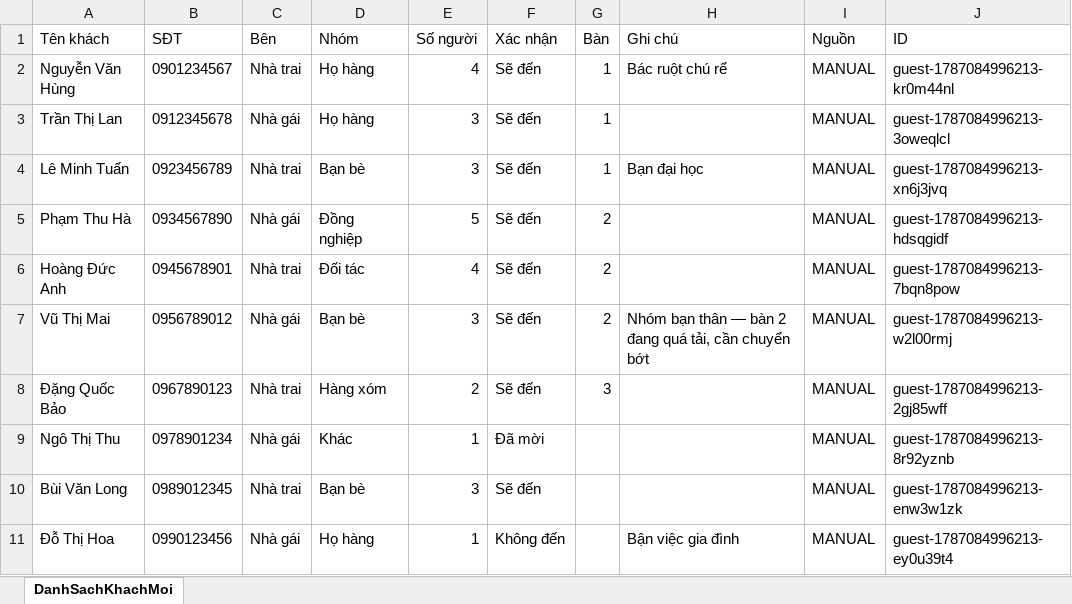
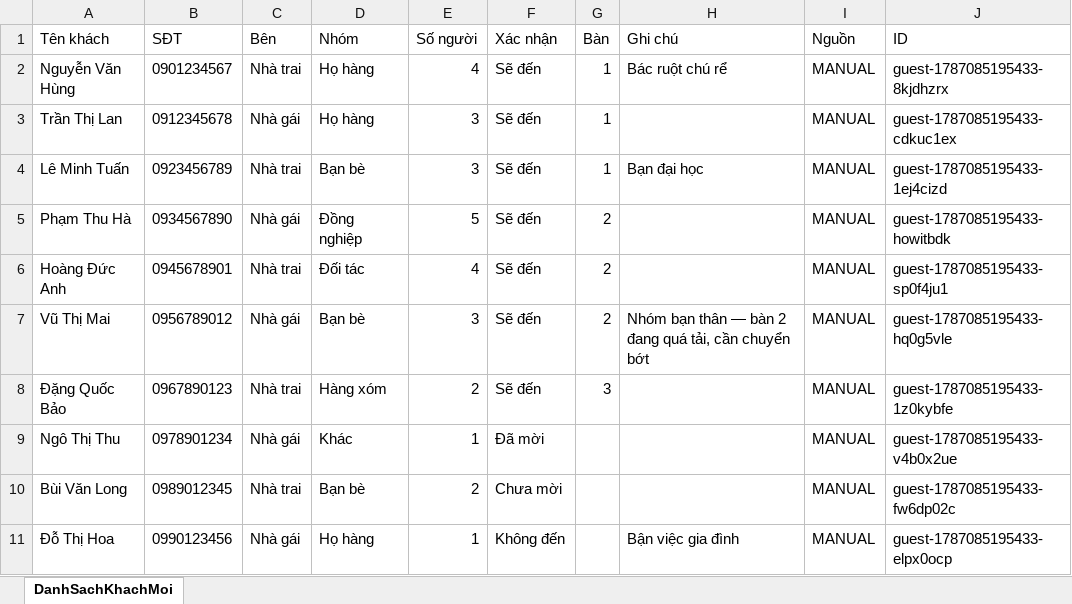
Before and after one commit to minhhl/wedding-invitation, an Excel workbook: src/data/guest-list.xlsx, sheet DanhSachKhachMoi, drawn as a sheet; values as stored, in another font and other column widths than the file's, no borders; the diff names each change by its address in the sheet, - before the commit and + after, or states it on an @@ line.

Commit message:
fix: update RSVP details for guests and adjust statuses

```diff
--- a/src/data/guest-list.xlsx (sheet DanhSachKhachMoi)
+++ b/src/data/guest-list.xlsx (sheet DanhSachKhachMoi)
-J2 (ID): guest-1787084996213-kr0m44nl
+J2 (ID): guest-1787085195433-8kjdhzrx
-J3 (ID): guest-1787084996213-3oweqlcl
+J3 (ID): guest-1787085195433-cdkuc1ex
-J4 (ID): guest-1787084996213-xn6j3jvq
+J4 (ID): guest-1787085195433-1ej4cizd
-J5 (ID): guest-1787084996213-hdsqgidf
+J5 (ID): guest-1787085195433-howitbdk
-J6 (ID): guest-1787084996213-7bqn8pow
+J6 (ID): guest-1787085195433-sp0f4ju1
-J7 (ID): guest-1787084996213-w2l00rmj
+J7 (ID): guest-1787085195433-hq0g5vle
-J8 (ID): guest-1787084996213-2gj85wff
+J8 (ID): guest-1787085195433-1z0kybfe
-J9 (ID): guest-1787084996213-8r92yznb
+J9 (ID): guest-1787085195433-v4b0x2ue
-E10 (Số người): 3
+E10 (Số người): 2
-F10 (Xác nhận): Sẽ đến
+F10 (Xác nhận): Chưa mời
-J10 (ID): guest-1787084996213-enw3w1zk
+J10 (ID): guest-1787085195433-fw6dp02c
-J11 (ID): guest-1787084996213-ey0u39t4
+J11 (ID): guest-1787085195433-elpx0ocp
```
Also changed, not shown: 1 other file.
